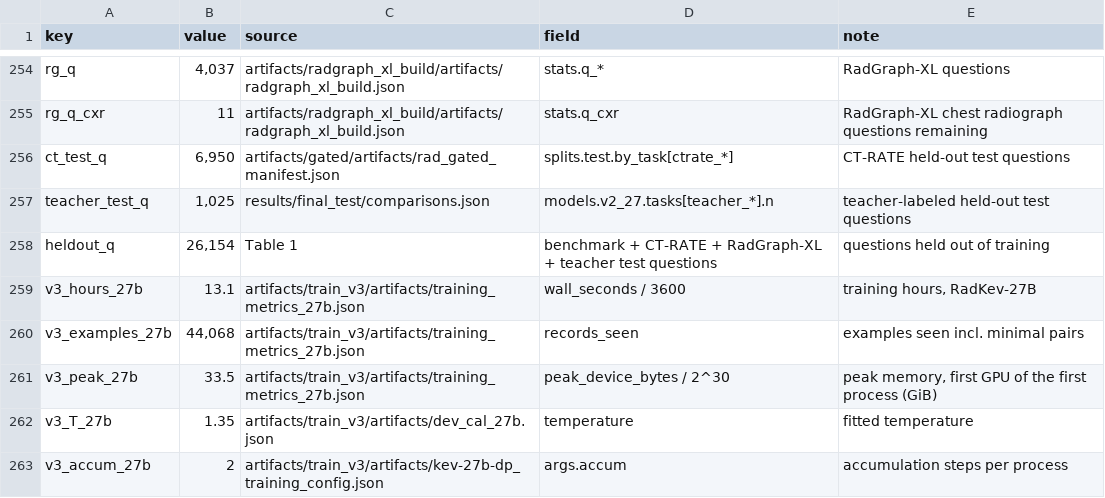
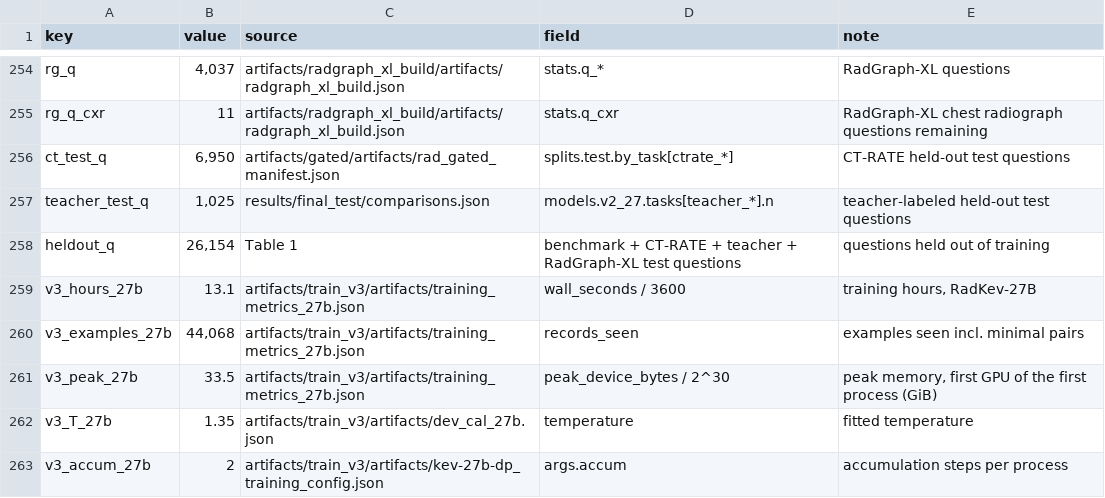
Before and after one commit to udiram/RadKev, a CSV file: results/numbers.csv, drawn as a sheet; only a part is shown, gaps mark what is left out.

```diff
--- a/results/numbers.csv
+++ b/results/numbers.csv
@@ -257,3 +257,3 @@ ct_test_q,"6,950",artifacts/gated/artifacts/rad_gated_manifest.json,splits.test.
 teacher_test_q,"1,025",results/final_test/comparisons.json,models.v2_27.tasks[teacher_*].n,teacher-labeled held-out test questions
-heldout_q,"26,154",Table 1,benchmark + CT-RATE + RadGraph-XL + teacher test questions,questions held out of training
+heldout_q,"26,154",Table 1,benchmark + CT-RATE + teacher + RadGraph-XL test questions,questions held out of training
 v3_hours_27b,13.1,artifacts/train_v3/artifacts/training_metrics_27b.json,wall_seconds / 3600,"training hours, RadKev-27B"
```
Also changed, not shown: results/manuscript/Table1_data.csv, 6 other files.
